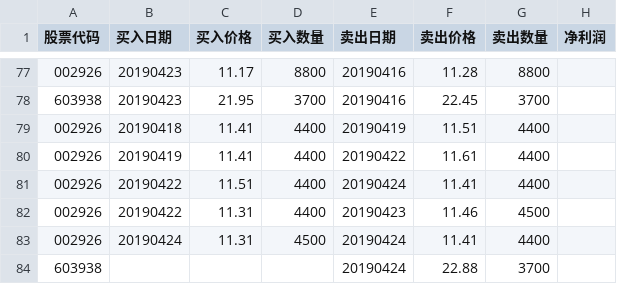
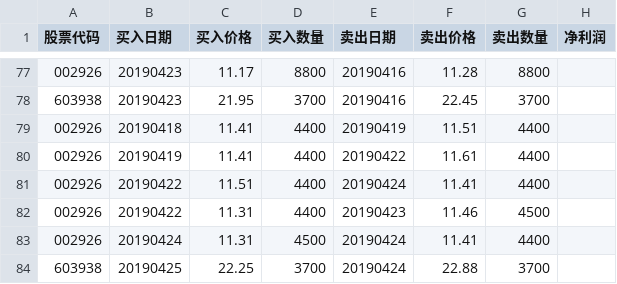
Before and after one commit to q2019/2019, a CSV file: 20190304.csv, drawn as a sheet; only a part is shown, gaps mark what is left out.

Commit message:
买入三孚股份

```diff
--- a/20190304.csv
+++ b/20190304.csv
@@ -83,2 +83,2 @@
 002926,20190424,11.31,4500,20190424,11.41,4400,
-603938,,,,20190424,22.88,3700,
+603938,20190425,22.25,3700,20190424,22.88,3700,
```
